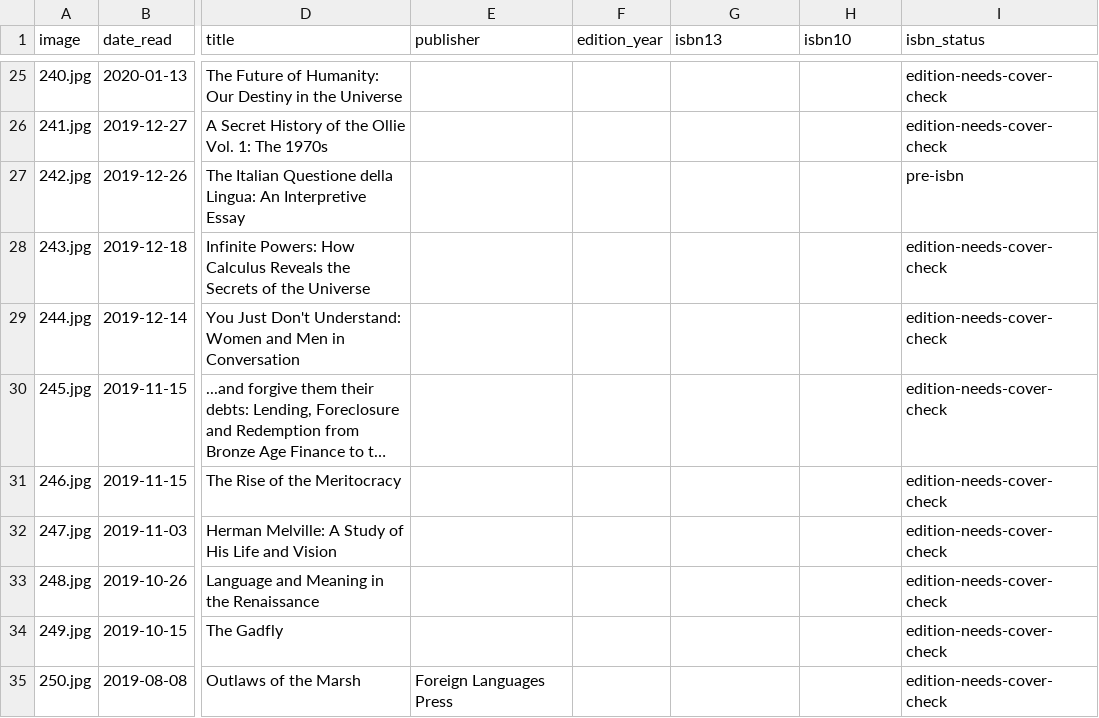
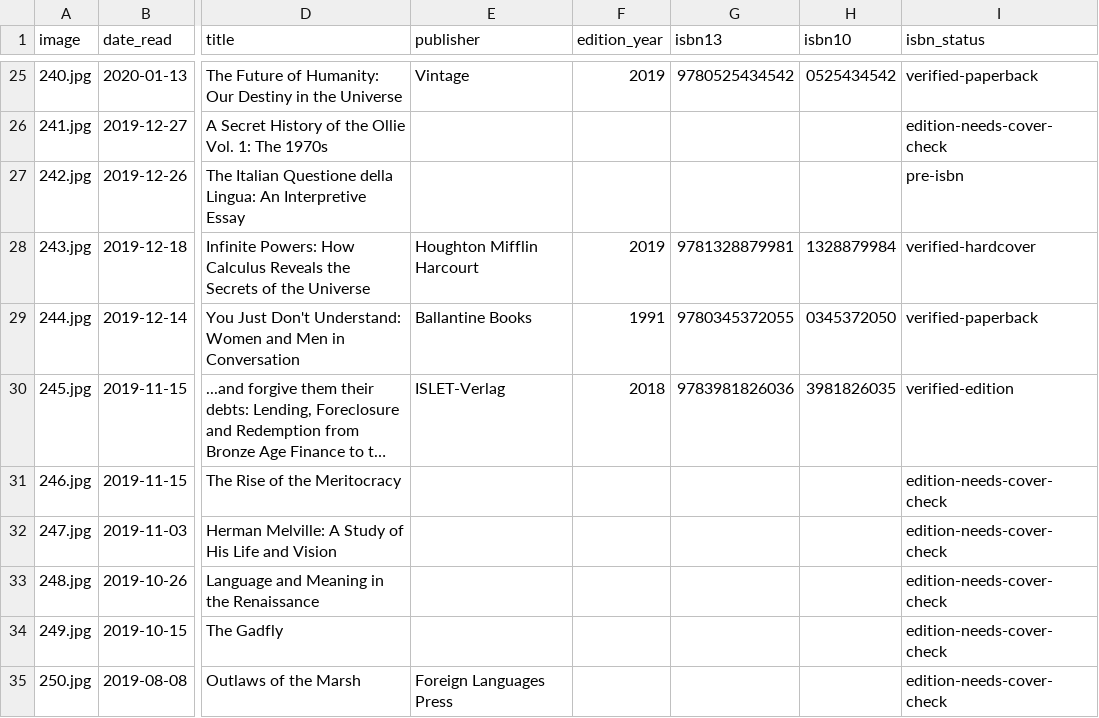
Before and after one commit to crtgoode-dev/Readings, a CSV file: books-217-266.csv, drawn as a sheet; only a part is shown, gaps mark what is left out; long unchanged cells end in …; the diff covers the shown part only; the diff names each change by its address in the sheet, - before the commit and + after, or states it on an @@ line.

Commit message:
Resolve additional edition ISBNs for archive books 217-258

```diff
--- a/books-217-266.csv
+++ b/books-217-266.csv
-E25 (publisher): (empty)
+E25 (publisher): Vintage
-F25 (edition_year): (empty)
+F25 (edition_year): 2019
-G25 (isbn13): (empty)
+G25 (isbn13): 9780525434542
-H25 (isbn10): (empty)
+H25 (isbn10): 0525434542
-I25 (isbn_status): edition-needs-cover-check
+I25 (isbn_status): verified-paperback
-E28 (publisher): (empty)
+E28 (publisher): Houghton Mifflin Harcourt
-F28 (edition_year): (empty)
+F28 (edition_year): 2019
-G28 (isbn13): (empty)
+G28 (isbn13): 9781328879981
-H28 (isbn10): (empty)
+H28 (isbn10): 1328879984
-I28 (isbn_status): edition-needs-cover-check
+I28 (isbn_status): verified-hardcover
-E29 (publisher): (empty)
+E29 (publisher): Ballantine Books
-F29 (edition_year): (empty)
+F29 (edition_year): 1991
-G29 (isbn13): (empty)
+G29 (isbn13): 9780345372055
-H29 (isbn10): (empty)
+H29 (isbn10): 0345372050
-I29 (isbn_status): edition-needs-cover-check
+I29 (isbn_status): verified-paperback
-E30 (publisher): (empty)
+E30 (publisher): ISLET-Verlag
-F30 (edition_year): (empty)
+F30 (edition_year): 2018
-G30 (isbn13): (empty)
+G30 (isbn13): 9783981826036
-H30 (isbn10): (empty)
+H30 (isbn10): 3981826035
-I30 (isbn_status): edition-needs-cover-check
+I30 (isbn_status): verified-edition
```
Also changed, not shown: 59 edited cells elsewhere in this file.
